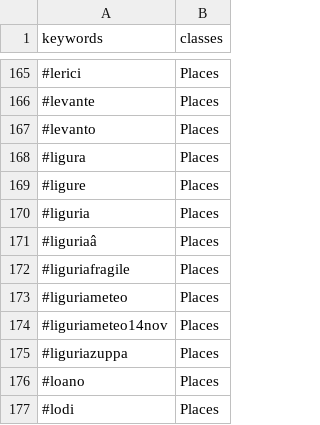
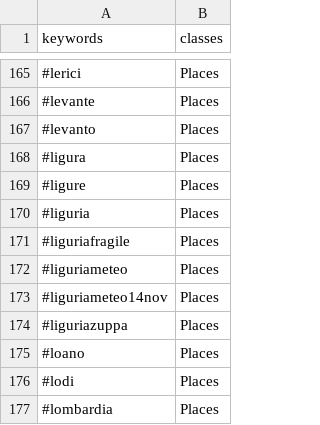
Before and after one commit to valenitna/twchannels_notations, a CSV file: allertameteoLIG/allertameteoLIG_hash_places.csv, drawn as a sheet; only a part is shown, gaps mark what is left out; the shorter side is filled out with more unchanged rows.

Commit message:
Update allertameteoLIG_hash_places.csv

```diff
--- a/allertameteoLIG/allertameteoLIG_hash_places.csv
+++ b/allertameteoLIG/allertameteoLIG_hash_places.csv
@@ -170,3 +170,2 @@
 "#liguria","Places"
-"#liguriaâ","Places"
 "#liguriafragile","Places"
```
